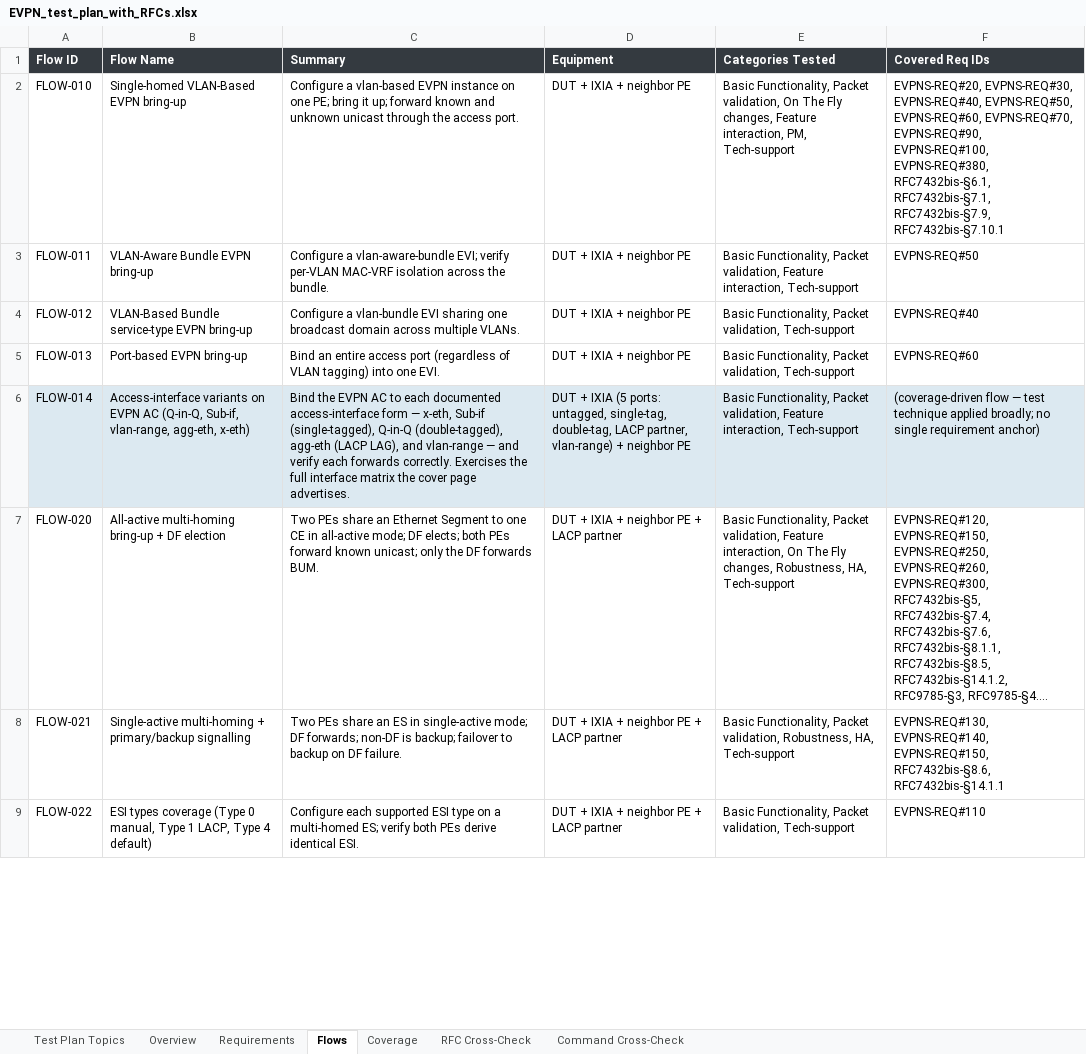
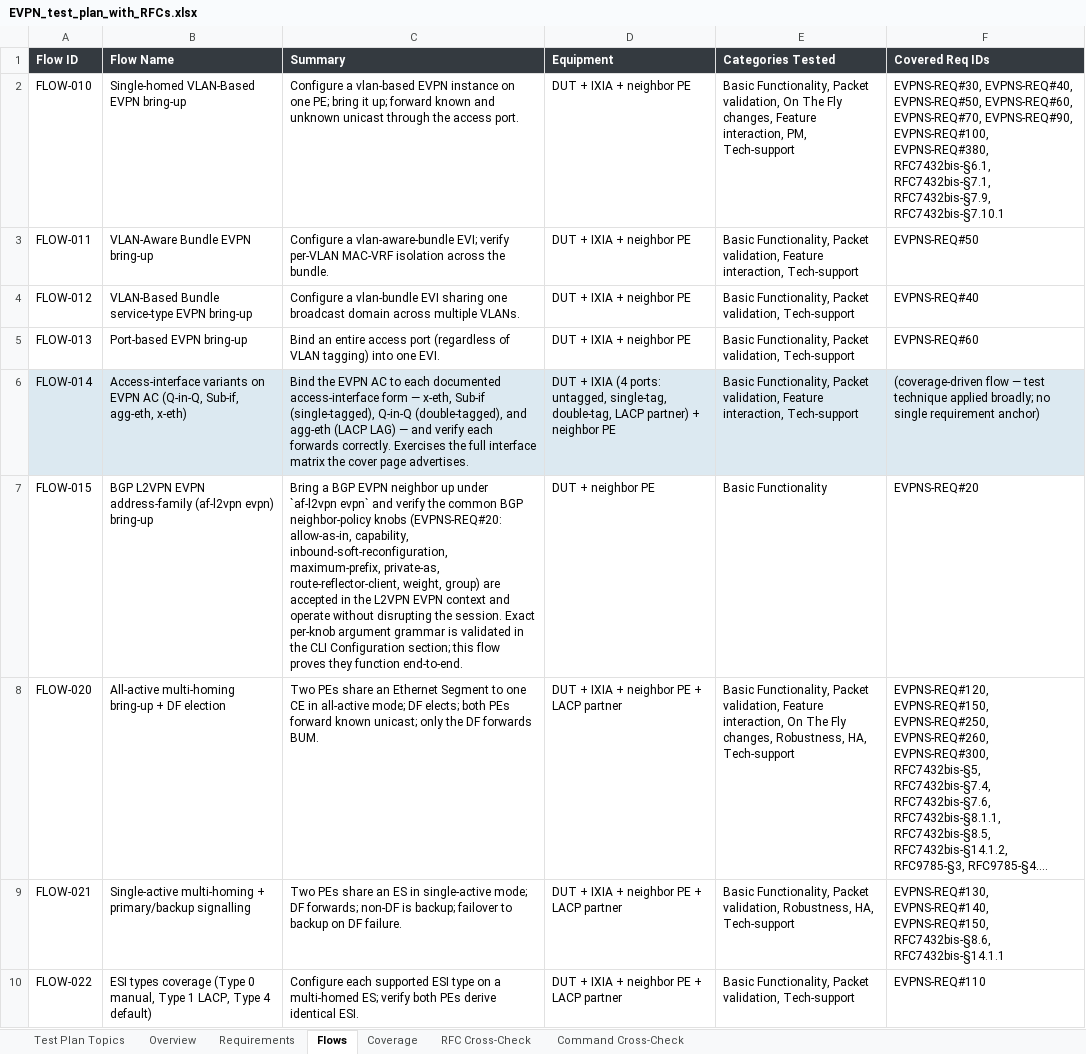
Before and after one commit to deadpoolcode1/exawer_ate, an Excel workbook: plans/EVPN_test_plan_with_RFCs.xlsx, sheet Flows, drawn as a sheet; only a part is shown; long unchanged cells end in …; values as stored, in another font and other column widths than the file's, no borders; the diff covers the shown part only; the diff names each change by its address in the sheet, - before the commit and + after, or states it on an @@ line.

Commit message:
Eyal respin (2026-07-06): resolve 49 of 53 review annotations
Eyal's review of EVPN_test_plan_with_RFCs (3).xlsx flagged 53 items
(typed into cells, highlighted red/yellow on the Test Plan Phase 1
sheet). Resolved 49 in the generator, grouped:

- Persistence: emit the save/reload row once per CLI section, not per
  command (new _persistence_reload_row, mirrors the pipe-modifier row).
- BGP inheritance: de-invent the guessed af-l2vpn evpn parameter grammar
  (ORF enumeration, maximum-prefix structure, 1..65535) — now an explicit
  Requirements-Builder step, cli_inheritance.deinvent() after expand().
- BGP bring-up: REQ#20 no longer attaches to FLOW-010 (every overlay had
  regenerated a duplicate BGP-common test); dedicated FLOW-015 owns it.
- CLI semantics: mandatory-container `no auto-discovery` (clears children,
  container persists); list-valued `no export-rt/import-rt` (bare = all);
  service-type-to-AC-form binding (vlan-based -> sub-if, port-based ->
  whole-port, SFS 2.3); fix `evpn <>` -> `evpn <evpn-name>`.
- Flow depth: FLOW-014 VLAN-op + untagged/tagged exclusivity; FLOW-090
  explicit traffic load; FLOW-110 import-rt -> Type 2/3 install; FLOW-130
  explicit-null; FLOW-132 LDP-FRR/RSVP variants; FLOW-030 Type-1 L2-Attr
  reqs rerouted to FLOW-032 + Type-2 variants; FLOW-031 IMET 3-PE
  lifecycle; FLOW-040 remote-to-remote mobility; FLOW-010 Type-3 install;
  FLOW-070 unknown/proprietary fields (RFC 7606).
- Layout: cross-section prerequisite dedup; scale numbers grounded in the
  documented mac-limit (default 65520, max 250000), EVI/ES counts labeled
  platform placeholders.

Tests updated for the section-level persistence change and de-invent;
regression green (184 passed, golden IR clean). Deliverable regenerated.

Open: G7 (show bgp l2vpn evpn grammar rows) pending reviewer clarification;
targeted --ai re-bake of edited flows pending to restore uniform framing.

```diff
--- a/plans/EVPN_test_plan_with_RFCs.xlsx (sheet Flows)
+++ b/plans/EVPN_test_plan_with_RFCs.xlsx (sheet Flows)
-F2 (Covered Req IDs): EVPNS-REQ#20, EVPNS-REQ#30, EVPNS-REQ#40,…
+F2 (Covered Req IDs): EVPNS-REQ#30, EVPNS-REQ#40,…
-B6 (Flow Name): …(Q-in-Q, Sub-if, vlan-range, agg-eth, x-eth)
+B6 (Flow Name): …(Q-in-Q, Sub-if, agg-eth, x-eth)
-C6 (Summary): …Q-in-Q (double-tagged), agg-eth (LACP LAG), and vlan-range — and…
+C6 (Summary): …Q-in-Q (double-tagged), and agg-eth (LACP LAG) — and…
-D6 (Equipment): …+ IXIA (5 ports: untagged, single-tag, double-tag, LACP partner, vlan-range) + neighbor…
+D6 (Equipment): …+ IXIA (4 ports: untagged, single-tag, double-tag, LACP partner) + neighbor…
+row 7: FLOW-015 | BGP L2VPN EVPN address-family (af-l2vpn evpn) bring-up | Bring a BGP EVPN neighbor up under `af-l2vpn evpn` and verify the common BGP neighbor-policy knobs (EVPNS-REQ#20: allow-as-in, capability, inbound-soft-reconfiguration, maximum-prefix, private-as, route-reflector-client, weight, group) are accepted in the L2VPN EVPN context and operate without disrupting the session. Exact per-knob argument grammar is validated in the CLI Configuration section; this flow proves they function end-to-end. | DUT + neighbor PE | Basic Functionality | EVPNS-REQ#20
```
Also changed, not shown: 8 edited cells elsewhere in this sheet, sheet Test Plan Topics, sheet Command Cross-Check, sheet Coverage, sheet Overview, 9 other files.
